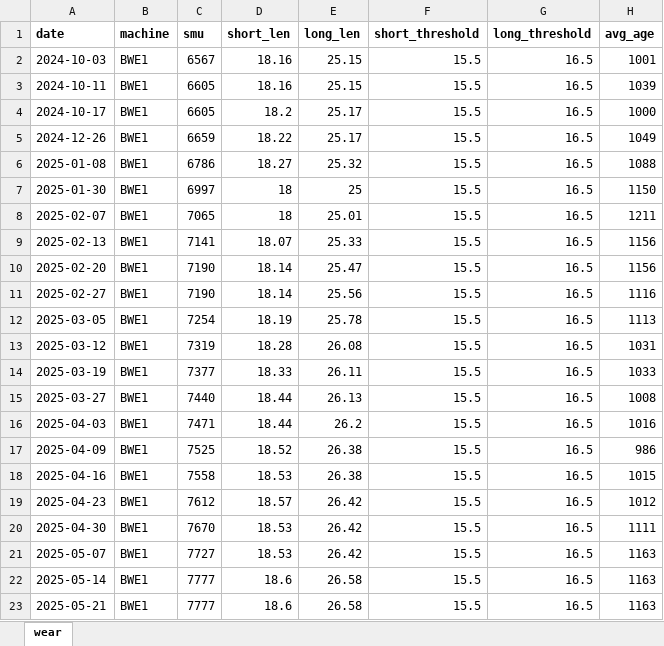
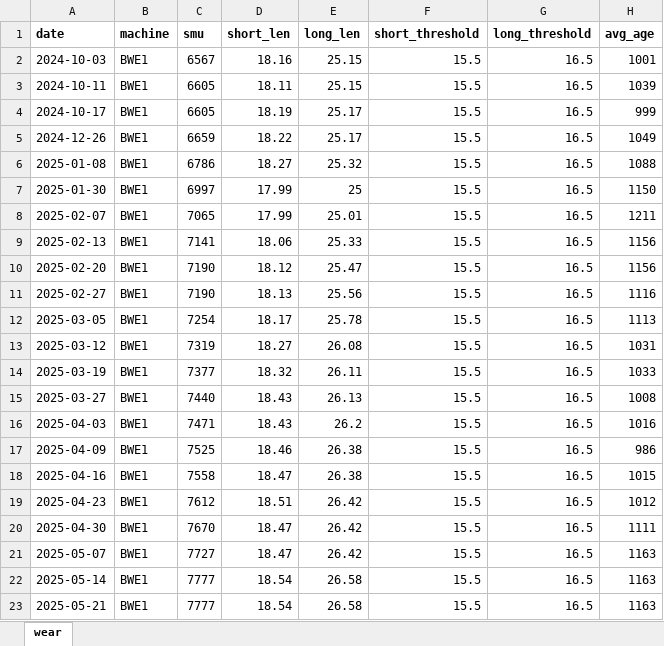
Before and after one commit to ArmJed98/BWE-Tooth-Record, an Excel workbook: sheet-template/BWE_Tooth_Wear_clean.xlsx, sheet wear, drawn as a sheet; values as stored, in another font and other column widths than the file's, no borders; the diff names each change by its address in the sheet, - before the commit and + after, or states it on an @@ line.

```diff
--- a/sheet-template/BWE_Tooth_Wear_clean.xlsx (sheet wear)
+++ b/sheet-template/BWE_Tooth_Wear_clean.xlsx (sheet wear)
-D3 (short_len): 18.16
+D3 (short_len): 18.11
-D4 (short_len): 18.2
+D4 (short_len): 18.19
-H4 (avg_age): 1000
+H4 (avg_age): 999
-D7:D8 (short_len): 18
+D7:D8 (short_len): 17.99
-D9 (short_len): 18.07
+D9 (short_len): 18.06
-D10 (short_len): 18.14
+D10 (short_len): 18.12
-D11 (short_len): 18.14
+D11 (short_len): 18.13
-D12 (short_len): 18.19
+D12 (short_len): 18.17
-D13 (short_len): 18.28
+D13 (short_len): 18.27
-D14 (short_len): 18.33
+D14 (short_len): 18.32
-D15:D16 (short_len): 18.44
+D15:D16 (short_len): 18.43
-D17 (short_len): 18.52
+D17 (short_len): 18.46
-D18 (short_len): 18.53
+D18 (short_len): 18.47
-D19 (short_len): 18.57
+D19 (short_len): 18.51
-D20:D21 (short_len): 18.53
+D20:D21 (short_len): 18.47
-D22:D23 (short_len): 18.6
+D22:D23 (short_len): 18.54
```
Also changed, not shown: 2 other files.
